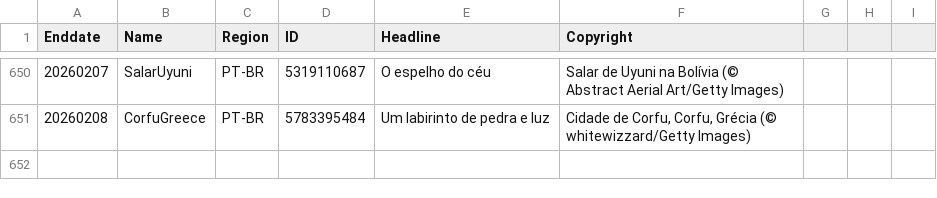
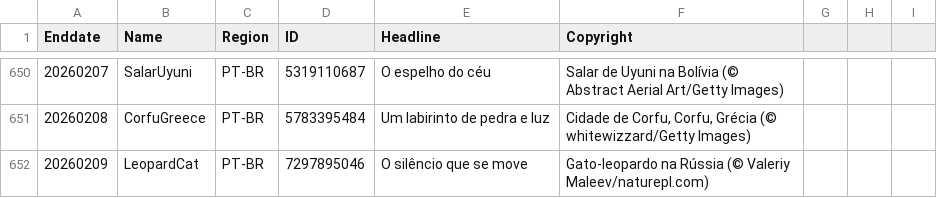
Before and after one commit to taumasyang/imageArchive, a CSV file: metadata/PT-BR.csv, drawn as a sheet; only a part is shown, gaps mark what is left out.

```diff
--- a/metadata/PT-BR.csv
+++ b/metadata/PT-BR.csv
@@ -651 +651,2 @@ Enddate,Name,Region,ID,Headline,Copyright
 20260208,CorfuGreece,PT-BR,5783395484,"Um labirinto de pedra e luz","Cidade de Corfu, Corfu, Grécia (© whitewizzard/Getty Images)"
+20260209,LeopardCat,PT-BR,7297895046,"O silêncio que se move","Gato-leopardo na Rússia (© Valeriy Maleev/naturepl.com)"
```
Also changed, not shown: metadata/EN-CA.csv, metadata/EN-GB.csv, 9 other files.
